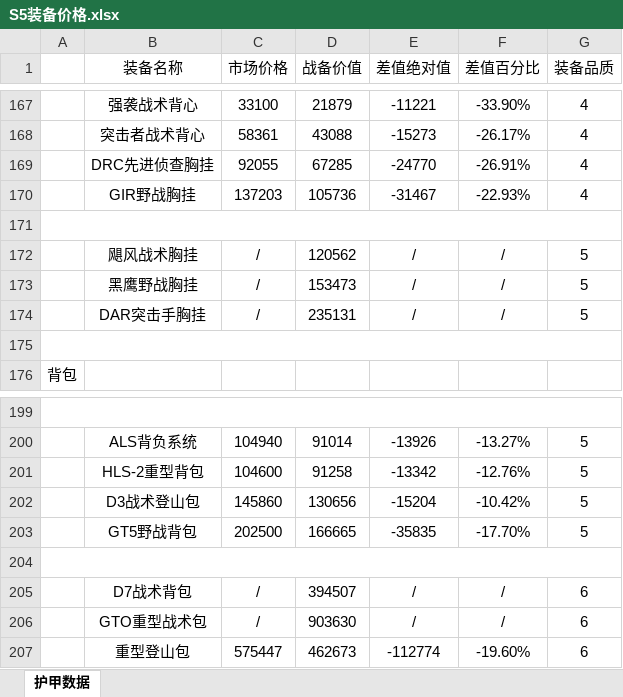
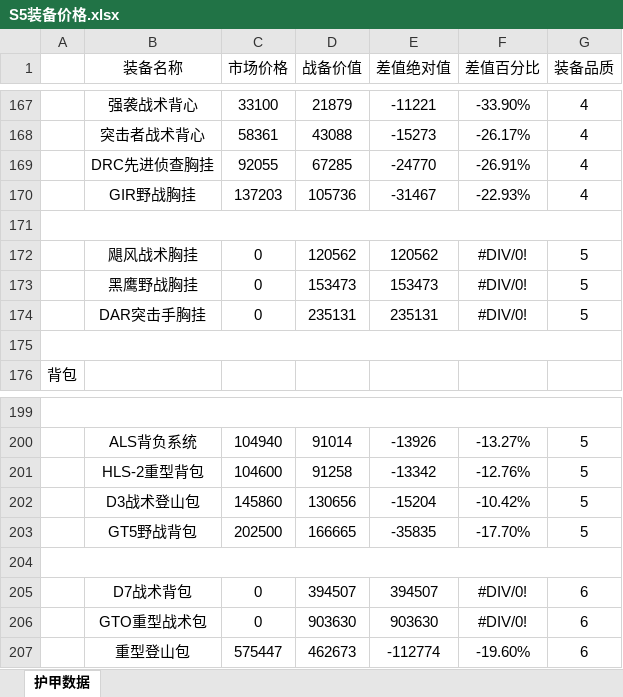
Before and after one commit to StarryNightSquad/Delta-Force, an Excel workbook: 战备计算器/S5装备价格.xlsx, sheet 护甲数据, drawn as a sheet; only a part is shown, gaps mark what is left out; values as stored, in another font and other column widths than the file's, no borders; the diff names each change by its address in the sheet, - before the commit and + after, or states it on an @@ line.

```diff
--- a/战备计算器/S5装备价格.xlsx (sheet 护甲数据)
+++ b/战备计算器/S5装备价格.xlsx (sheet 护甲数据)
-C172:C174 (市场价格): /
+C172:C174 (市场价格): 0
-E172 (差值绝对值): /
+E172 (差值绝对值): 120562
-F172:F174 (差值百分比): /
+F172:F174 (差值百分比): #DIV/0!
-E173 (差值绝对值): /
+E173 (差值绝对值): 153473
-E174 (差值绝对值): /
+E174 (差值绝对值): 235131
-C205:C206 (市场价格): /
+C205:C206 (市场价格): 0
-E205 (差值绝对值): /
+E205 (差值绝对值): 394507
-F205:F206 (差值百分比): /
+F205:F206 (差值百分比): #DIV/0!
-E206 (差值绝对值): /
+E206 (差值绝对值): 903630
```
Also changed, not shown: 2 other files.
